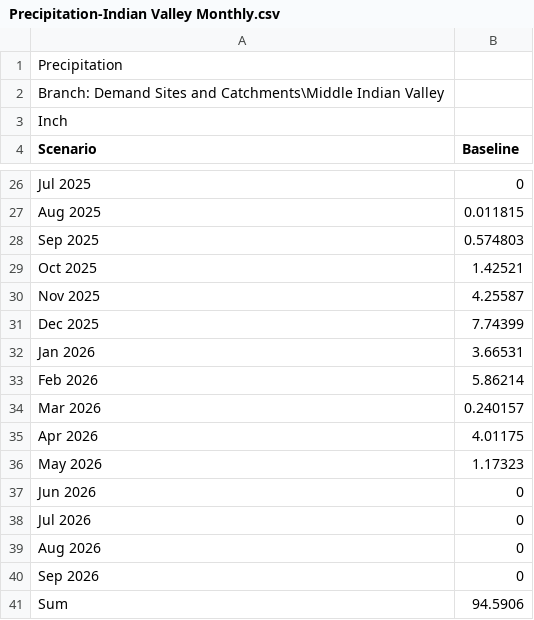
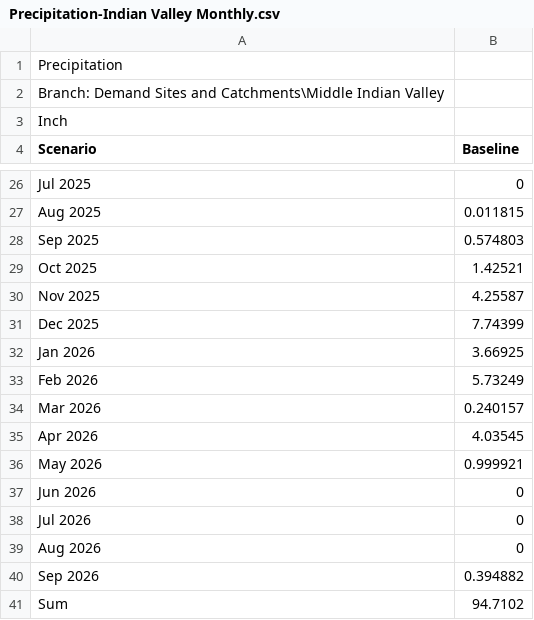
Before and after one commit to samarasaquib00/Yolo-County-Forecasting, a CSV file: Data/Precipitation-Indian Valley Monthly.csv, drawn as a sheet; only a part is shown, gaps mark what is left out.

```diff
--- a/Data/Precipitation-Indian Valley Monthly.csv
+++ b/Data/Precipitation-Indian Valley Monthly.csv
@@ -31,7 +31,7 @@ Scenario,Baseline
 "Dec 2025",7.74399
-"Jan 2026",3.66531
-"Feb 2026",5.86214
+"Jan 2026",3.66925
+"Feb 2026",5.73249
 "Mar 2026",0.240157
-"Apr 2026",4.01175
-"May 2026",1.17323
+"Apr 2026",4.03545
+"May 2026",0.999921
 "Jun 2026",0
@@ -39,3 +39,3 @@ Scenario,Baseline
 "Aug 2026",0
-"Sep 2026",0
-Sum,94.5906
+"Sep 2026",0.394882
+Sum,94.7102
```
Also changed, not shown: Data/Precipitation-Clear Lake Monthly.csv, Data/Reservoir Release-Capay Dam.csv, 45 other files.
